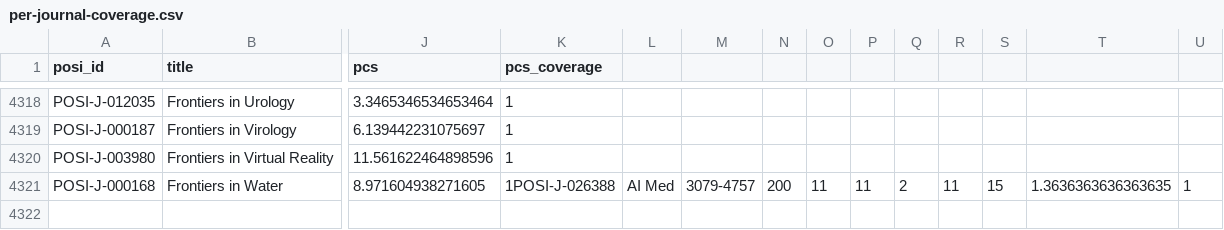
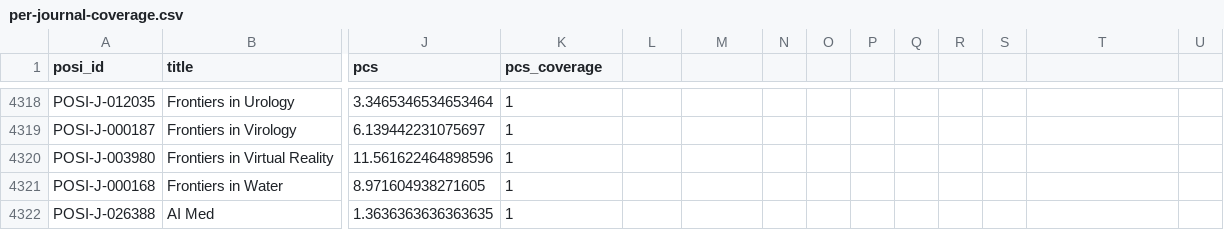
Before and after one commit to WENSHAO521/posi-data, a CSV file: audits/pcs-etl/pcs-etl-v1-global1024-2026/per-journal-coverage.csv, drawn as a sheet; only a part is shown, gaps mark what is left out; rows hold the shown columns only; the diff names each change by its address in the sheet, - before the commit and + after, or states it on an @@ line.

```diff
--- a/audits/pcs-etl/pcs-etl-v1-global1024-2026/per-journal-coverage.csv
+++ b/audits/pcs-etl/pcs-etl-v1-global1024-2026/per-journal-coverage.csv
-K4321 (pcs_coverage): 1POSI-J-026388
+K4321 (pcs_coverage): 1
-L4321: AI Med
+L4321: (empty)
-M4321: 3079-4757
+M4321: (empty)
-N4321: 200
+N4321: (empty)
-O4321: 11
+O4321: (empty)
-P4321: 11
+P4321: (empty)
-Q4321: 2
+Q4321: (empty)
-R4321: 11
+R4321: (empty)
-S4321: 15
+S4321: (empty)
-T4321: 1.3636363636363635
+T4321: (empty)
-U4321: 1
+U4321: (empty)
+row 4322: POSI-J-026388 | AI Med | 1.3636363636363635 | 1
```
